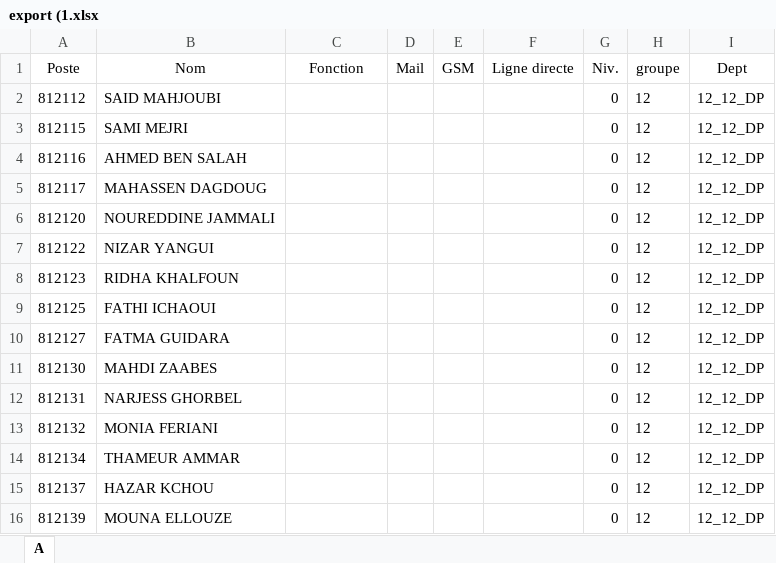
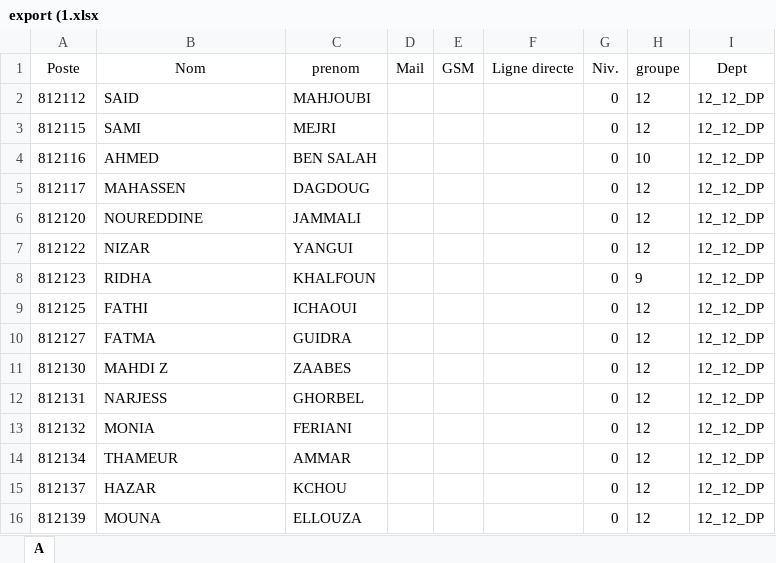
Before and after one commit to farahsouai/taxacall, an Excel workbook: backend/src/data/export (1.xlsx, sheet A, drawn as a sheet; only a part is shown; values as stored, in another font and other column widths than the file's, no borders; the diff covers the shown part only; the diff names each change by its address in the sheet, - before the commit and + after, or states it on an @@ line.

```diff
--- a/backend/src/data/export (1.xlsx (sheet A)
+++ b/backend/src/data/export (1.xlsx (sheet A)
-C1: Fonction
+C1: prenom
-B2 (Nom): SAID MAHJOUBI
+B2 (Nom): SAID
-C2 (prenom): (empty)
+C2 (prenom): MAHJOUBI
-B3 (Nom): SAMI MEJRI
+B3 (Nom): SAMI
-C3 (prenom): (empty)
+C3 (prenom): MEJRI
-B4 (Nom): AHMED BEN SALAH
+B4 (Nom): AHMED
-C4 (prenom): (empty)
+C4 (prenom): BEN SALAH
-H4 (groupe): 12
+H4 (groupe): 10
-B5 (Nom): MAHASSEN DAGDOUG
+B5 (Nom): MAHASSEN
-C5 (prenom): (empty)
+C5 (prenom): DAGDOUG
-B6 (Nom): NOUREDDINE JAMMALI
+B6 (Nom): NOUREDDINE
-C6 (prenom): (empty)
+C6 (prenom): JAMMALI
-B7 (Nom): NIZAR YANGUI
+B7 (Nom): NIZAR
-C7 (prenom): (empty)
+C7 (prenom): YANGUI
-B8 (Nom): RIDHA KHALFOUN
+B8 (Nom): RIDHA
-C8 (prenom): (empty)
+C8 (prenom): KHALFOUN
-H8 (groupe): 12
+H8 (groupe): 9
-B9 (Nom): FATHI ICHAOUI
+B9 (Nom): FATHI
-C9 (prenom): (empty)
+C9 (prenom): ICHAOUI
-B10 (Nom): FATMA GUIDARA
+B10 (Nom): FATMA
-C10 (prenom): (empty)
+C10 (prenom): GUIDRA
-B11 (Nom): MAHDI ZAABES
+B11 (Nom): MAHDI Z
-C11 (prenom): (empty)
+C11 (prenom): ZAABES
-B12 (Nom): NARJESS GHORBEL
+B12 (Nom): NARJESS
-C12 (prenom): (empty)
+C12 (prenom): GHORBEL
-B13 (Nom): MONIA FERIANI
+B13 (Nom): MONIA
-C13 (prenom): (empty)
+C13 (prenom): FERIANI
-B14 (Nom): THAMEUR AMMAR
+B14 (Nom): THAMEUR
-C14 (prenom): (empty)
+C14 (prenom): AMMAR
-B15 (Nom): HAZAR KCHOU
+B15 (Nom): HAZAR
-C15 (prenom): (empty)
+C15 (prenom): KCHOU
-B16 (Nom): MOUNA ELLOUZE
+B16 (Nom): MOUNA
-C16 (prenom): (empty)
+C16 (prenom): ELLOUZA
```
Also changed, not shown: 30 edited cells elsewhere in this sheet, backend/src/data/export (2.xlsx, 51 other files.
